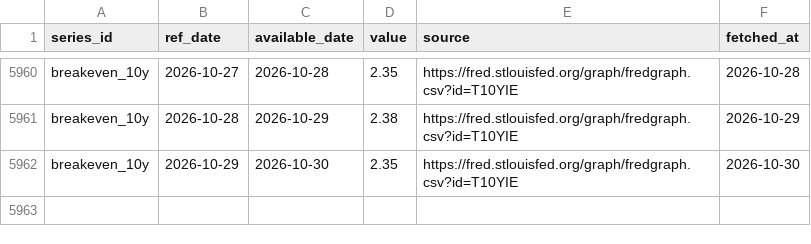
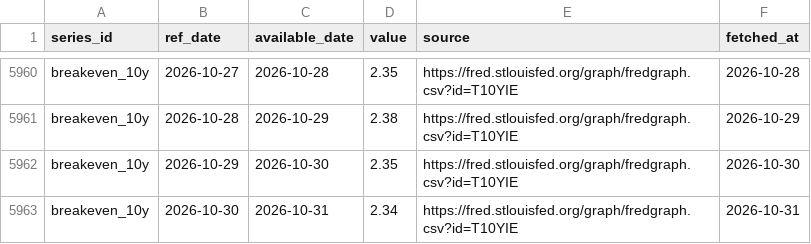
Before and after one commit to Shawhir/Commodities, a CSV file: data/store/breakeven_10y.csv, drawn as a sheet; only a part is shown, gaps mark what is left out; the diff names each change by its address in the sheet, - before the commit and + after, or states it on an @@ line.

```diff
--- a/data/store/breakeven_10y.csv
+++ b/data/store/breakeven_10y.csv
+row 5963: breakeven_10y | 2026-10-30 | 2026-10-31 | 2.34 | https://fred.stlouisfed.org/graph/fredgraph.csv?id=T10YIE | 2026-10-31
```
Also changed, not shown: data/store/cb_gold_t_cn.csv, data/store/gold_vol.csv, 25 other files.
